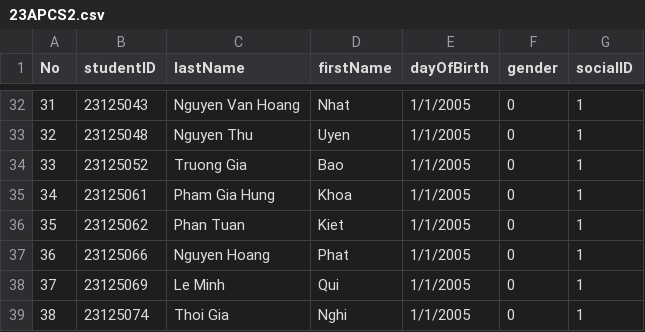
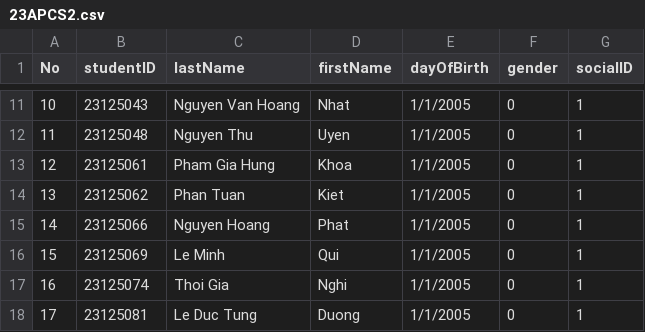
Before and after one commit to bindepzai7/Course-Management-System, a CSV file: Project/Data/2023-2024/23APCS2.csv, drawn as a sheet; only a part is shown, gaps mark what is left out; the shorter side is filled out with more unchanged rows; the diff covers the shown part only; the diff names each change by its address in the sheet, - before the commit and + after, or states it on an @@ line.

```diff
--- a/Project/Data/2023-2024/23APCS2.csv
+++ b/Project/Data/2023-2024/23APCS2.csv
@@ column A (No) renumbered from row 2 down @@
-row 34: 33 | 23125052 | Truong Gia | Bao | 1/1/2005 | 0 | 1
```
Also changed, not shown: 21 removed rows elsewhere in this file, 30 other files.
